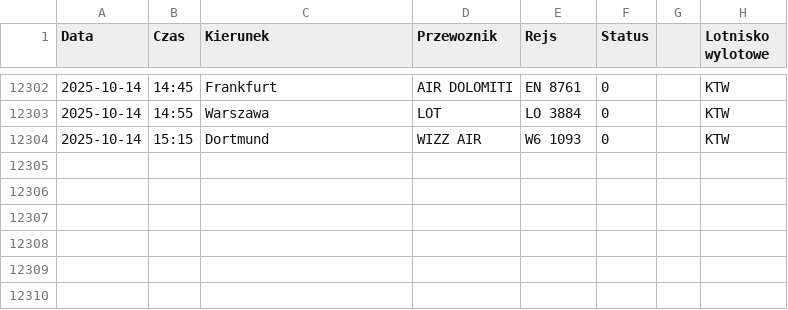
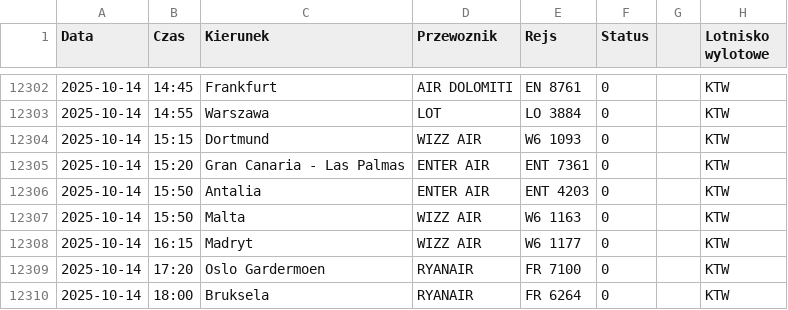
Before and after one commit to dariazielinska/departures-scraper, a CSV file: scraper/scraper_output/tabela_odlotow_KTW.csv, drawn as a sheet; only a part is shown, gaps mark what is left out.

```diff
--- a/scraper/scraper_output/tabela_odlotow_KTW.csv
+++ b/scraper/scraper_output/tabela_odlotow_KTW.csv
@@ -12304 +12304,7 @@ Data;Czas;Kierunek;Przewoznik;Rejs;Status;;Lotnisko wylotowe
 2025-10-14;15:15;Dortmund;WIZZ AIR;W6 1093;0;;"KTW"
+2025-10-14;15:20;Gran Canaria - Las Palmas;ENTER AIR;ENT 7361;0;;"KTW"
+2025-10-14;15:50;Antalia;ENTER AIR;ENT 4203;0;;"KTW"
+2025-10-14;15:50;Malta;WIZZ AIR;W6 1163;0;;"KTW"
+2025-10-14;16:15;Madryt;WIZZ AIR;W6 1177;0;;"KTW"
+2025-10-14;17:20;Oslo Gardermoen;RYANAIR;FR 7100;0;;"KTW"
+2025-10-14;18:00;Bruksela;RYANAIR;FR 6264;0;;"KTW"
```
Also changed, not shown: scraper/scraper_output/tabela_odlotow_WMI.csv, 1 other file.
